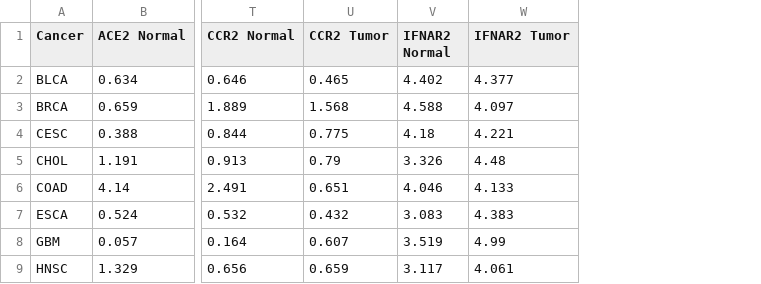
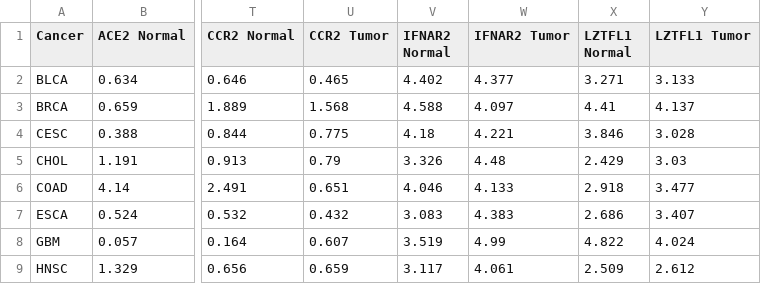
Before and after one commit to andrewwang247/tumor-genetics, a CSV file: data.csv, drawn as a sheet; only a part is shown, gaps mark what is left out; the diff names each change by its address in the sheet, - before the commit and + after, or states it on an @@ line.

Commit message:
LZTFL1 data

```diff
--- a/data.csv
+++ b/data.csv
+column X (LZTFL1 Normal), rows 2-9: 3.271 | 4.41 | 3.846 | 2.429 | 2.918 | 2.686 | 4.822 | 2.509
+column Y (LZTFL1 Tumor), rows 2-9: 3.133 | 4.137 | 3.028 | 3.03 | 3.477 | 3.407 | 4.024 | 2.612
```
